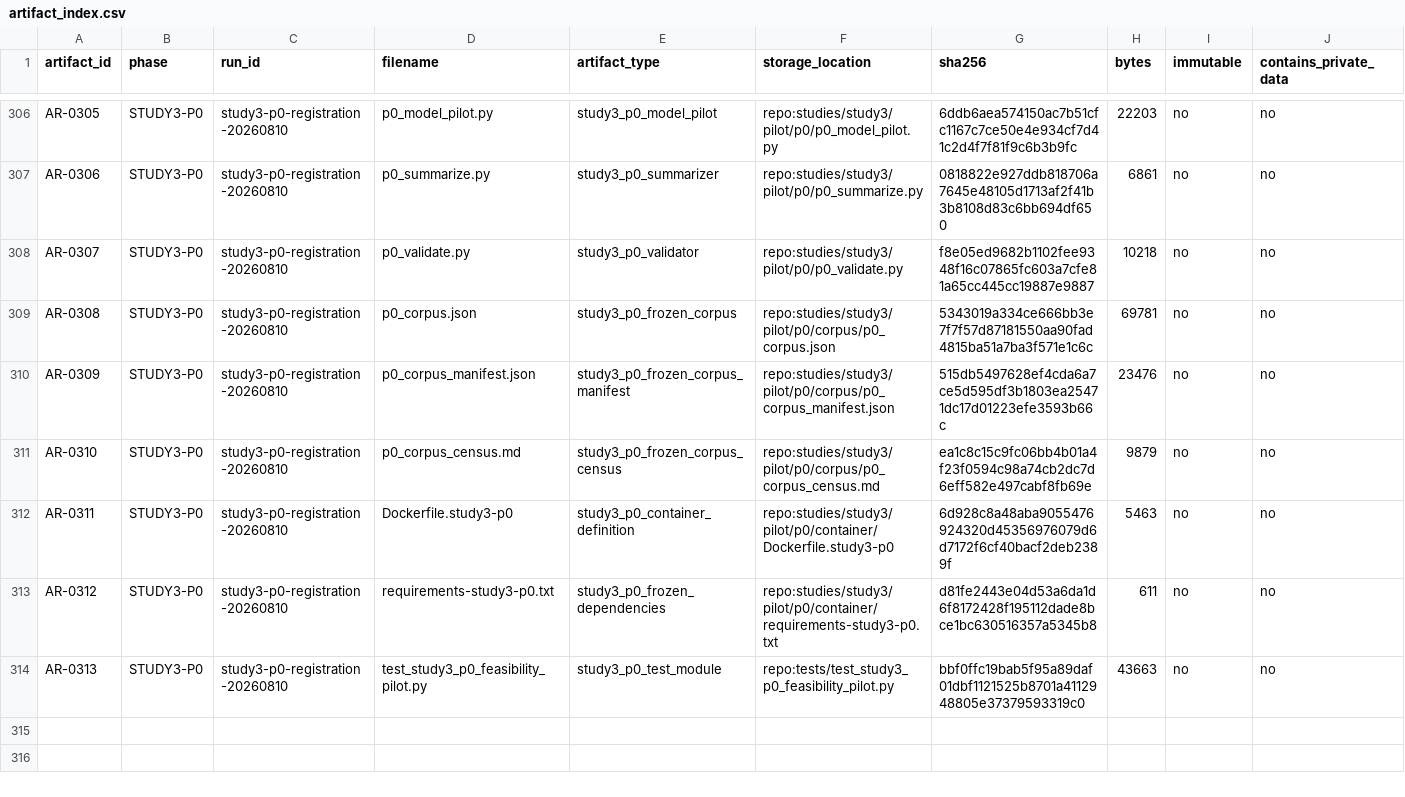
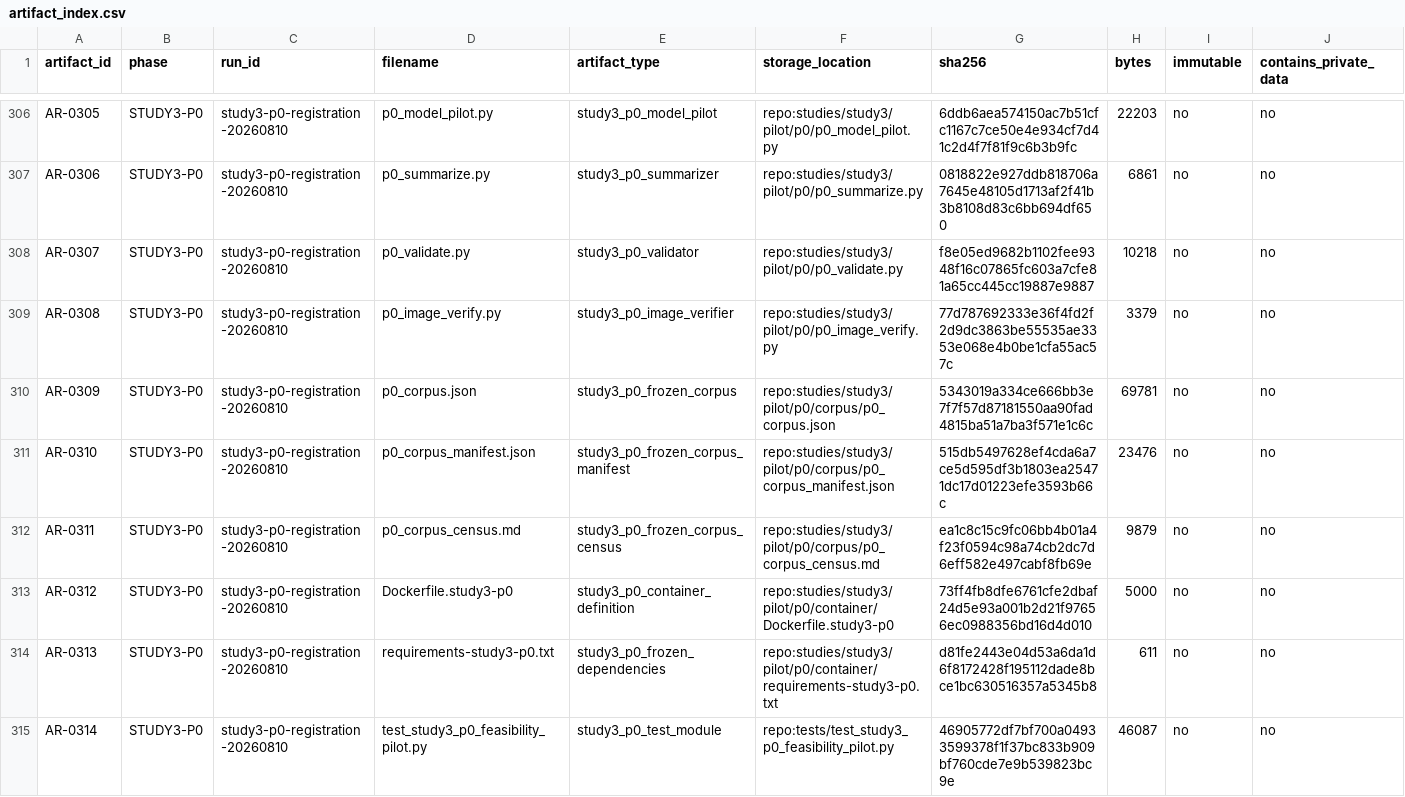
Before and after one commit to Alanjiao1988/J-space-observation, a CSV file: paper/artifact_index.csv, drawn as a sheet; only a part is shown, gaps mark what is left out; rows hold the shown columns only; the diff names each change by its address in the sheet, - before the commit and + after, or states it on an @@ line.

```diff
--- a/paper/artifact_index.csv
+++ b/paper/artifact_index.csv
-D309 (filename): p0_corpus.json
+D309 (filename): p0_image_verify.py
-E309 (artifact_type): study3_p0_frozen_corpus
+E309 (artifact_type): study3_p0_image_verifier
-F309 (storage_location): repo:studies/study3/pilot/p0/corpus/p0_corpus.json
+F309 (storage_location): repo:studies/study3/pilot/p0/p0_image_verify.py
-G309 (sha256): 5343019a334ce666bb3e7f7f57d87181550aa90fad4815ba51a7ba3f571e1c6c
+G309 (sha256): 77d787692333e36f4fd2f2d9dc3863be55535ae3353e068e4b0be1cfa55ac57c
-H309 (bytes): 69781
+H309 (bytes): 3379
-D310 (filename): p0_corpus_manifest.json
+D310 (filename): p0_corpus.json
-E310 (artifact_type): study3_p0_frozen_corpus_manifest
+E310 (artifact_type): study3_p0_frozen_corpus
-F310 (storage_location): repo:studies/study3/pilot/p0/corpus/p0_corpus_manifest.json
+F310 (storage_location): repo:studies/study3/pilot/p0/corpus/p0_corpus.json
-G310 (sha256): 515db5497628ef4cda6a7ce5d595df3b1803ea25471dc17d01223efe3593b66c
+G310 (sha256): 5343019a334ce666bb3e7f7f57d87181550aa90fad4815ba51a7ba3f571e1c6c
-H310 (bytes): 23476
+H310 (bytes): 69781
-D311 (filename): p0_corpus_census.md
+D311 (filename): p0_corpus_manifest.json
-E311 (artifact_type): study3_p0_frozen_corpus_census
+E311 (artifact_type): study3_p0_frozen_corpus_manifest
-F311 (storage_location): repo:studies/study3/pilot/p0/corpus/p0_corpus_census.md
+F311 (storage_location): repo:studies/study3/pilot/p0/corpus/p0_corpus_manifest.json
-G311 (sha256): ea1c8c15c9fc06bb4b01a4f23f0594c98a74cb2dc7d6eff582e497cabf8fb69e
+G311 (sha256): 515db5497628ef4cda6a7ce5d595df3b1803ea25471dc17d01223efe3593b66c
-H311 (bytes): 9879
+H311 (bytes): 23476
-D312 (filename): Dockerfile.study3-p0
+D312 (filename): p0_corpus_census.md
-E312 (artifact_type): study3_p0_container_definition
+E312 (artifact_type): study3_p0_frozen_corpus_census
-F312 (storage_location): repo:studies/study3/pilot/p0/container/Dockerfile.study3-p0
+F312 (storage_location): repo:studies/study3/pilot/p0/corpus/p0_corpus_census.md
-G312 (sha256): 6d928c8a48aba9055476924320d45356976079d6d7172f6cf40bacf2deb2389f
+G312 (sha256): ea1c8c15c9fc06bb4b01a4f23f0594c98a74cb2dc7d6eff582e497cabf8fb69e
-H312 (bytes): 5463
+H312 (bytes): 9879
-D313 (filename): requirements-study3-p0.txt
+D313 (filename): Dockerfile.study3-p0
-E313 (artifact_type): study3_p0_frozen_dependencies
+E313 (artifact_type): study3_p0_container_definition
-F313 (storage_location): repo:studies/study3/pilot/p0/container/requirements-study3-p0.txt
+F313 (storage_location): repo:studies/study3/pilot/p0/container/Dockerfile.study3-p0
-G313 (sha256): d81fe2443e04d53a6da1d6f8172428f195112dade8bce1bc630516357a5345b8
+G313 (sha256): 73ff4fb8dfe6761cfe2dbaf24d5e93a001b2d21f97656ec0988356bd16d4d010
-H313 (bytes): 611
+H313 (bytes): 5000
-D314 (filename): test_study3_p0_feasibility_pilot.py
+D314 (filename): requirements-study3-p0.txt
-E314 (artifact_type): study3_p0_test_module
+E314 (artifact_type): study3_p0_frozen_dependencies
-F314 (storage_location): repo:tests/test_study3_p0_feasibility_pilot.py
+F314 (storage_location): repo:studies/study3/pilot/p0/container/requirements-study3-p0.txt
-G314 (sha256): bbf0ffc19bab5f95a89daf01dbf1121525b8701a4112948805e37379593319c0
+G314 (sha256): d81fe2443e04d53a6da1d6f8172428f195112dade8bce1bc630516357a5345b8
-H314 (bytes): 43663
+H314 (bytes): 611
+row 315: AR-0314 | STUDY3-P0 | study3-p0-registration-20260810 | test_study3_p0_feasibility_pilot.py | study3_p0_test_module | repo:tests/test_study3_p0_feasibility_pilot.py | 46905772df7bf700a04933599378f1f37bc833b909bf760cde7e9b539823bc9e | 46087 | no | no
```
Also changed, not shown: 3 other files.
